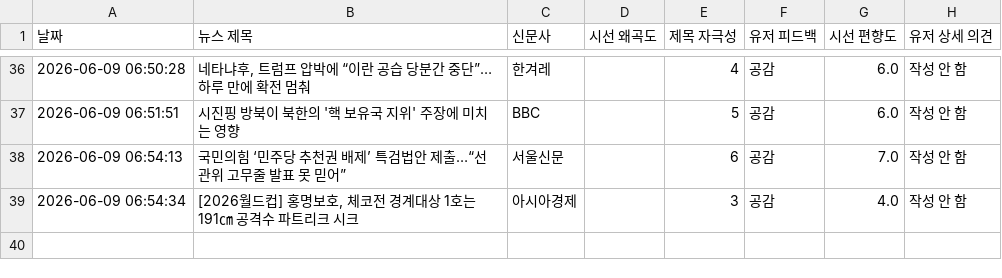
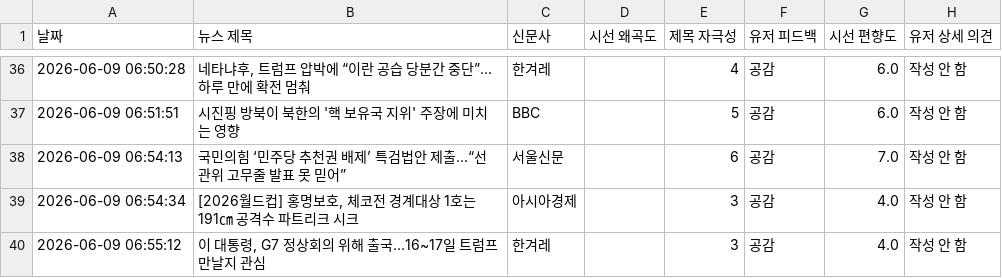
Before and after one commit to arlen-up/NewsEthicsAnalyzer, a CSV file: data.csv, drawn as a sheet; only a part is shown, gaps mark what is left out; the diff names each change by its address in the sheet, - before the commit and + after, or states it on an @@ line.

Commit message:
🔥 데이터 적재 (유저 상세 의견 포함)

```diff
--- a/data.csv
+++ b/data.csv
+row 40: 2026-06-09 06:55:12 | 이 대통령, G7 정상회의 위해 출국…16~17일 트럼프 만날지 관심 | 한겨레 |  | 3 | 공감 | 4.0 | 작성 안 함
```
